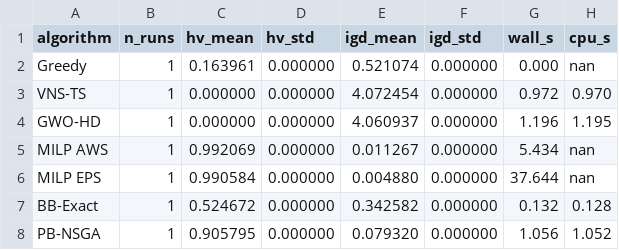
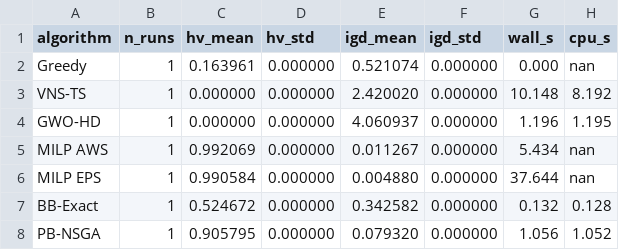
Before and after one commit to letangphuquy/cita26-drnd-flood-relief-central-vn, a CSV file: results/exp1/cv_small_metrics.csv, drawn as a sheet.

```diff
--- a/results/exp1/cv_small_metrics.csv
+++ b/results/exp1/cv_small_metrics.csv
@@ -2,3 +2,3 @@ algorithm,n_runs,hv_mean,hv_std,igd_mean,igd_std,wall_s,cpu_s
 Greedy,1,0.163961,0.000000,0.521074,0.000000,0.000,nan
-VNS-TS,1,0.000000,0.000000,4.072454,0.000000,0.972,0.970
+VNS-TS,1,0.000000,0.000000,2.420020,0.000000,10.148,8.192
 GWO-HD,1,0.000000,0.000000,4.060937,0.000000,1.196,1.195
```
Also changed, not shown: results/exp2/exp2_tradeoff_pareto.csv, 16 other files.
